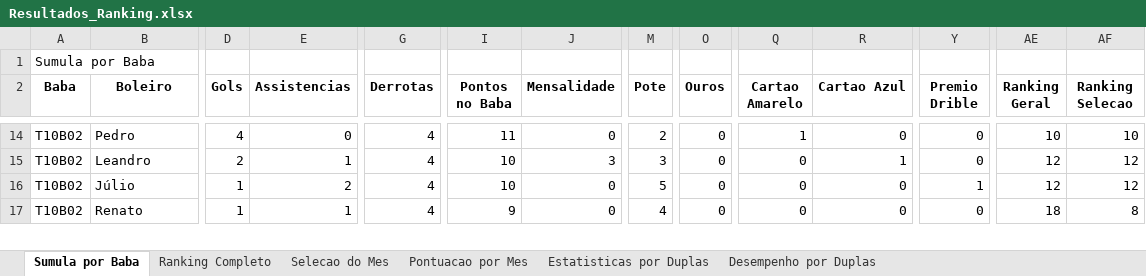
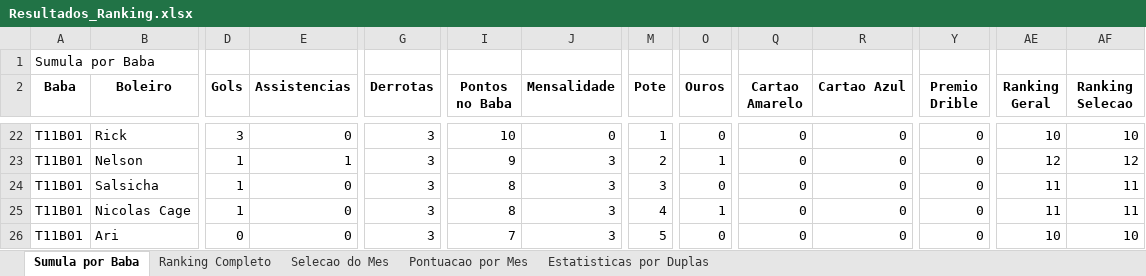
Before and after one commit to FlickFlash/associacao-futebol, an Excel workbook: Teste_1_Jogador_Completo/Resultados_Ranking.xlsx, sheet Sumula por Baba, drawn as a sheet; only a part is shown, gaps mark what is left out; values as stored, in another font and other column widths than the file's, no borders; addresses are those after the commit; rows hold the shown columns only; the diff covers the shown part only; the diff names each change by its address in the sheet, - before the commit and + after, or states it on an @@ line.

Commit message:
Primeiro processamento com dados reais (Babas 01 e 02 da Temporada 11)

```diff
--- a/Teste_1_Jogador_Completo/Resultados_Ranking.xlsx (sheet Sumula por Baba)
+++ b/Teste_1_Jogador_Completo/Resultados_Ranking.xlsx (sheet Sumula por Baba)
-sheet tab: Desempenho por Duplas
-A22:A25 (Baba): T10B02
+A22:A25 (Baba): T11B01
-B22 (Boleiro): Pedro
+B22 (Boleiro): Rick
-D22 (Gols): 4
+D22 (Gols): 3
-G22:G25 (Derrotas): 4
+G22:G25 (Derrotas): 3
-I22 (Pontos no Baba): 11
+I22 (Pontos no Baba): 10
-M22 (Pote): 2
+M22 (Pote): 1
-Q22 (Cartao Amarelo): 1
+Q22 (Cartao Amarelo): 0
-B23 (Boleiro): Leandro
+B23 (Boleiro): Nelson
-D23 (Gols): 2
+D23 (Gols): 1
-I23 (Pontos no Baba): 10
+I23 (Pontos no Baba): 9
-M23 (Pote): 3
+M23 (Pote): 2
-O23 (Ouros): 0
+O23 (Ouros): 1
-R23 (Cartao Azul): 1
+R23 (Cartao Azul): 0
-B24 (Boleiro): Júlio
+B24 (Boleiro): Salsicha
-E24 (Assistencias): 2
+E24 (Assistencias): 0
-I24 (Pontos no Baba): 10
+I24 (Pontos no Baba): 8
-J24:J25 (Mensalidade): 0
+J24:J25 (Mensalidade): 3
-M24 (Pote): 5
+M24 (Pote): 3
-Y24 (Premio Drible): 1
+Y24 (Premio Drible): 0
-AE24 (Ranking Geral): 12
+AE24 (Ranking Geral): 11
-AF24 (Ranking Selecao): 12
+AF24 (Ranking Selecao): 11
-B25 (Boleiro): Renato
+B25 (Boleiro): Nicolas Cage
-E25 (Assistencias): 1
+E25 (Assistencias): 0
-I25 (Pontos no Baba): 9
+I25 (Pontos no Baba): 8
-O25 (Ouros): 0
+O25 (Ouros): 1
-AE25 (Ranking Geral): 18
+AE25 (Ranking Geral): 11
-AF25 (Ranking Selecao): 8
+AF25 (Ranking Selecao): 11
+row 26: T11B01 | Ari | 0 | 0 | 3 | 7 | 3 | 5 | 0 | 0 | 0 | 0 | 10 | 10
```
Also changed, not shown: 21 added rows, 7 removed rows and 348 edited cells elsewhere in this sheet, sheet Estatisticas por Duplas, sheet Ranking Completo, sheet Pontuacao por Mes, sheet Selecao do Mes, 9 other files.
